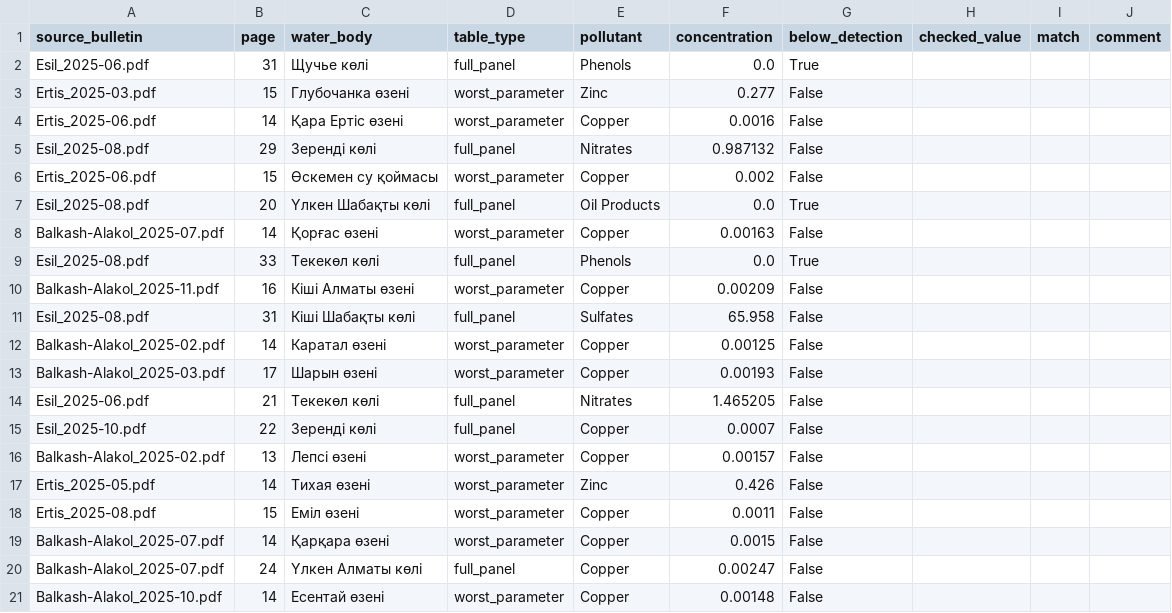
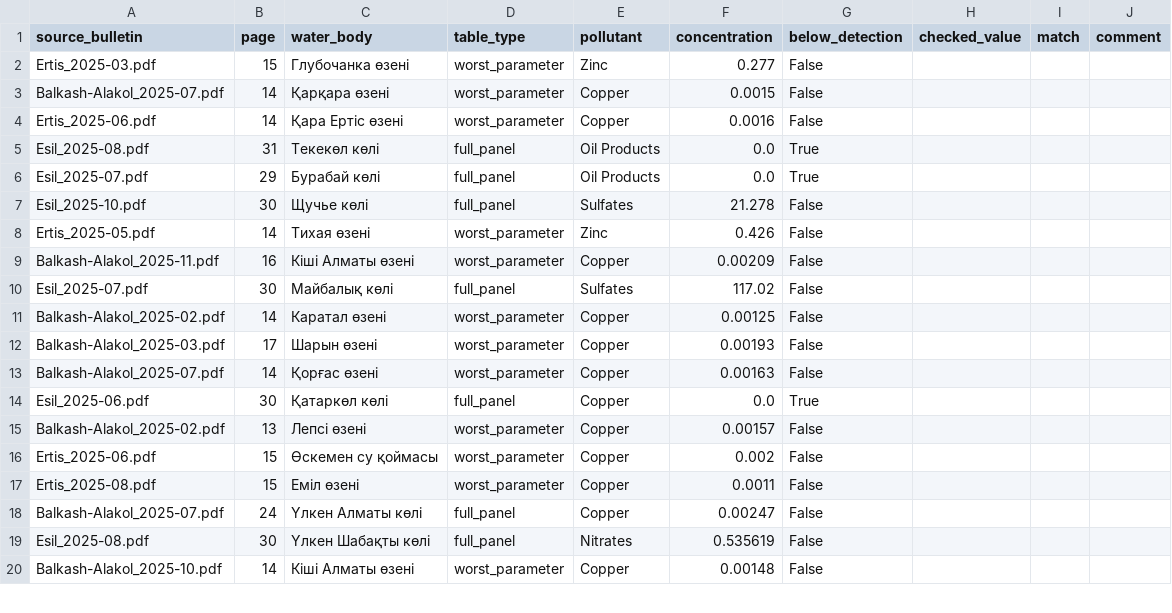
Before and after one commit to assemqb/Water-system, a CSV file: validation_sample_3.csv, drawn as a sheet; only a part is shown; the diff covers the shown part only.

```diff
--- a/validation_sample_3.csv
+++ b/validation_sample_3.csv
@@ -1,21 +1,20 @@
 source_bulletin,page,water_body,table_type,pollutant,concentration,below_detection,checked_value,match,comment
-Esil_2025-06.pdf,31,Щучье көлі,full_panel,Phenols,0.0,True,,,
 Ertis_2025-03.pdf,15,Глубочанка өзені,worst_parameter,Zinc,0.277,False,,,
+Balkash-Alakol_2025-07.pdf,14,Қарқара өзені,worst_parameter,Copper,0.0015,False,,,
 Ertis_2025-06.pdf,14,Қара Ертіс өзені,worst_parameter,Copper,0.0016,False,,,
-Esil_2025-08.pdf,29,Зеренді көлі,full_panel,Nitrates,0.987132,False,,,
-Ertis_2025-06.pdf,15,Өскемен су қоймасы,worst_parameter,Copper,0.002,False,,,
-Esil_2025-08.pdf,20,Үлкен Шабақты көлі,full_panel,Oil Products,0.0,True,,,
-Balkash-Alakol_2025-07.pdf,14,Қорғас өзені,worst_parameter,Copper,0.00163,False,,,
-Esil_2025-08.pdf,33,Текекөл көлі,full_panel,Phenols,0.0,True,,,
+Esil_2025-08.pdf,31,Текекөл көлі,full_panel,Oil Products,0.0,True,,,
+Esil_2025-07.pdf,29,Бурабай көлі,full_panel,Oil Products,0.0,True,,,
+Esil_2025-10.pdf,30,Щучье көлі,full_panel,Sulfates,21.278,False,,,
+Ertis_2025-05.pdf,14,Тихая өзені,worst_parameter,Zinc,0.426,False,,,
 Balkash-Alakol_2025-11.pdf,16,Кіші Алматы өзені,worst_parameter,Copper,0.00209,False,,,
-Esil_2025-08.pdf,31,Кіші Шабақты көлі,full_panel,Sulfates,65.958,False,,,
+Esil_2025-07.pdf,30,Майбалық көлі,full_panel,Sulfates,117.02,False,,,
 Balkash-Alakol_2025-02.pdf,14,Каратал өзені,worst_parameter,Copper,0.00125,False,,,
 Balkash-Alakol_2025-03.pdf,17,Шарын өзені,worst_parameter,Copper,0.00193,False,,,
-Esil_2025-06.pdf,21,Текекөл көлі,full_panel,Nitrates,1.465205,False,,,
-Esil_2025-10.pdf,22,Зеренді көлі,full_panel,Copper,0.0007,False,,,
+Balkash-Alakol_2025-07.pdf,14,Қорғас өзені,worst_parameter,Copper,0.00163,False,,,
+Esil_2025-06.pdf,30,Қатаркөл көлі,full_panel,Copper,0.0,True,,,
 Balkash-Alakol_2025-02.pdf,13,Лепсі өзені,worst_parameter,Copper,0.00157,False,,,
-Ertis_2025-05.pdf,14,Тихая өзені,worst_parameter,Zinc,0.426,False,,,
+Ertis_2025-06.pdf,15,Өскемен су қоймасы,worst_parameter,Copper,0.002,False,,,
 Ertis_2025-08.pdf,15,Еміл өзені,worst_parameter,Copper,0.0011,False,,,
-Balkash-Alakol_2025-07.pdf,14,Қарқара өзені,worst_parameter,Copper,0.0015,False,,,
 Balkash-Alakol_2025-07.pdf,24,Үлкен Алматы көлі,full_panel,Copper,0.00247,False,,,
-Balkash-Alakol_2025-10.pdf,14,Есентай өзені,worst_parameter,Copper,0.00148,False,,,
+Esil_2025-08.pdf,30,Үлкен Шабақты көлі,full_panel,Nitrates,0.535619,False,,,
+Balkash-Alakol_2025-10.pdf,14,Кіші Алматы өзені,worst_parameter,Copper,0.00148,False,,,
```
Also changed, not shown: 2 added rows, 1 removed row and 12 edited cells elsewhere in this file, db/kazhydromet_real_pollution_2025.csv, 4 other files.
